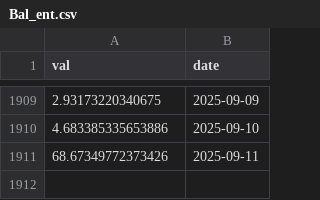
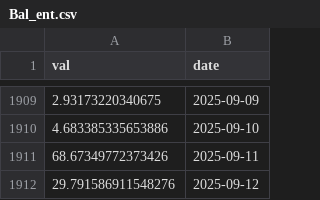
Before and after one commit to VanessaRussellbtcmcpv/SoK_Blockchain_Decentralization, a CSV file: Data_TokenIndex/Bal_ent.csv, drawn as a sheet; only a part is shown, gaps mark what is left out; the diff names each change by its address in the sheet, - before the commit and + after, or states it on an @@ line.

```diff
--- a/Data_TokenIndex/Bal_ent.csv
+++ b/Data_TokenIndex/Bal_ent.csv
+row 1912: 29.791586911548276 | 2025-09-12
```
Also changed, not shown: Data_TokenIndex/Aave_ent.csv, Data_TokenIndex/Bnt_ent.csv, 16 other files.
